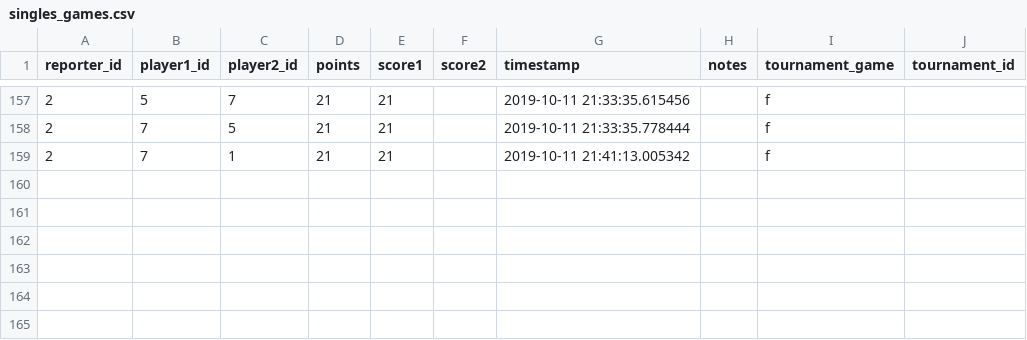
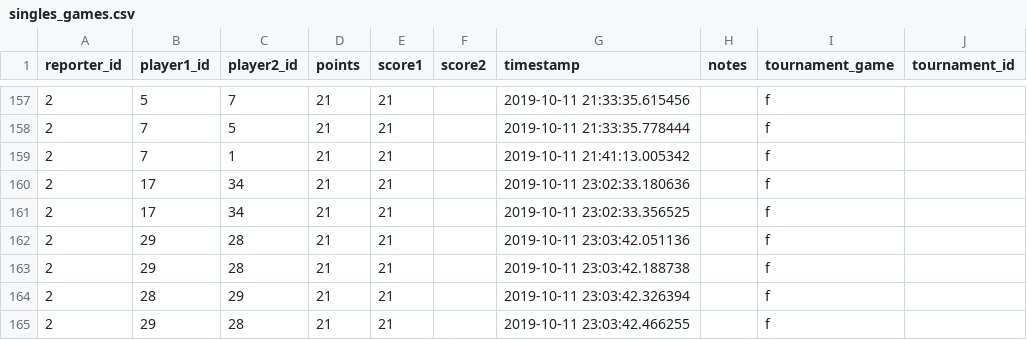
Before and after one commit to gamesguru/usatt-db, a CSV file: data/singles_games.csv, drawn as a sheet; only a part is shown, gaps mark what is left out; the diff names each change by its address in the sheet, - before the commit and + after, or states it on an @@ line.

Commit message:
add games

```diff
--- a/data/singles_games.csv
+++ b/data/singles_games.csv
+row 160: 2 | 17 | 34 | 21 | 21 |  | 2019-10-11 23:02:33.180636 |  | f
+row 161: 2 | 17 | 34 | 21 | 21 |  | 2019-10-11 23:02:33.356525 |  | f
+row 162: 2 | 29 | 28 | 21 | 21 |  | 2019-10-11 23:03:42.051136 |  | f
+row 163: 2 | 29 | 28 | 21 | 21 |  | 2019-10-11 23:03:42.188738 |  | f
+row 164: 2 | 28 | 29 | 21 | 21 |  | 2019-10-11 23:03:42.326394 |  | f
+row 165: 2 | 29 | 28 | 21 | 21 |  | 2019-10-11 23:03:42.466255 |  | f
```
